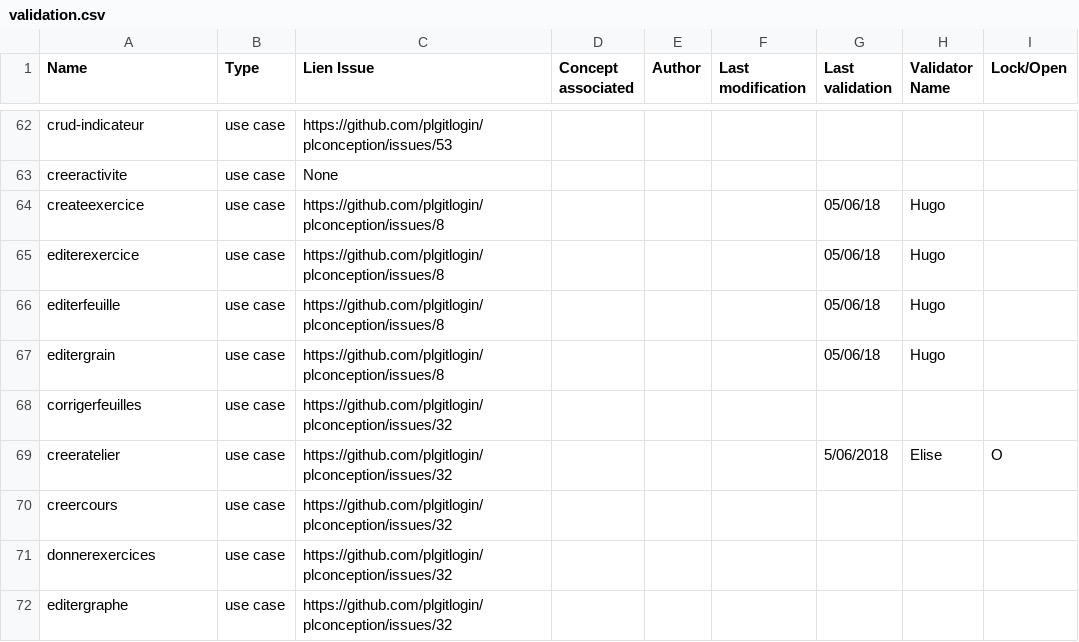
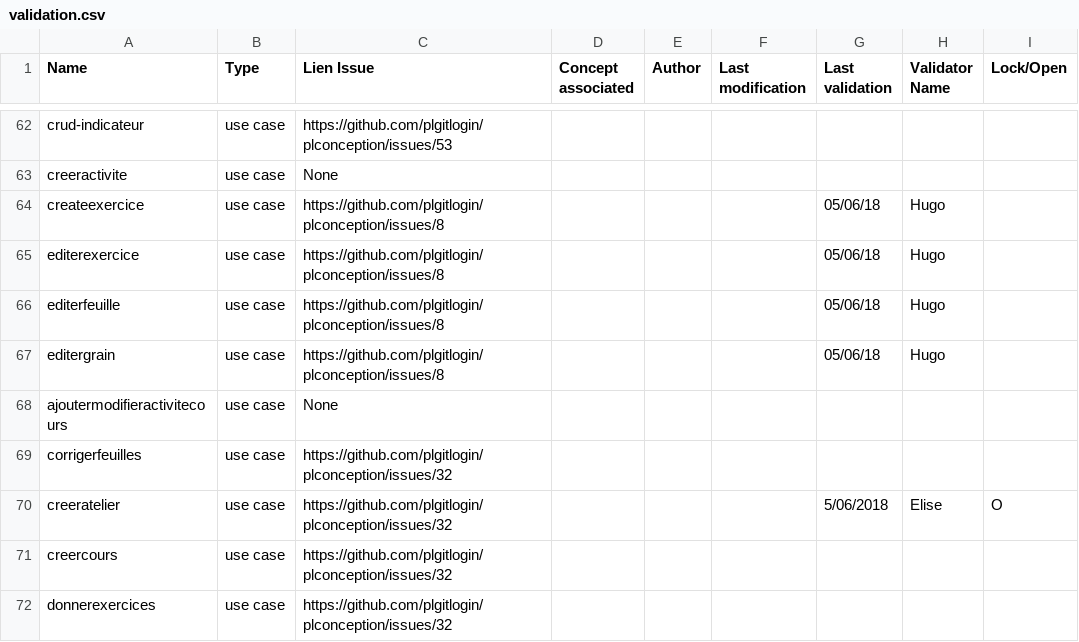
Before and after one commit to PremierLangage/plconception, a CSV file: validation.csv, drawn as a sheet; only a part is shown, gaps mark what is left out; the shorter side is filled out with more unchanged rows; the diff names each change by its address in the sheet, - before the commit and + after, or states it on an @@ line.

Commit message:
adding link Issue

```diff
--- a/validation.csv
+++ b/validation.csv
+row 68: ajoutermodifieractivitecours | use case | None
```
